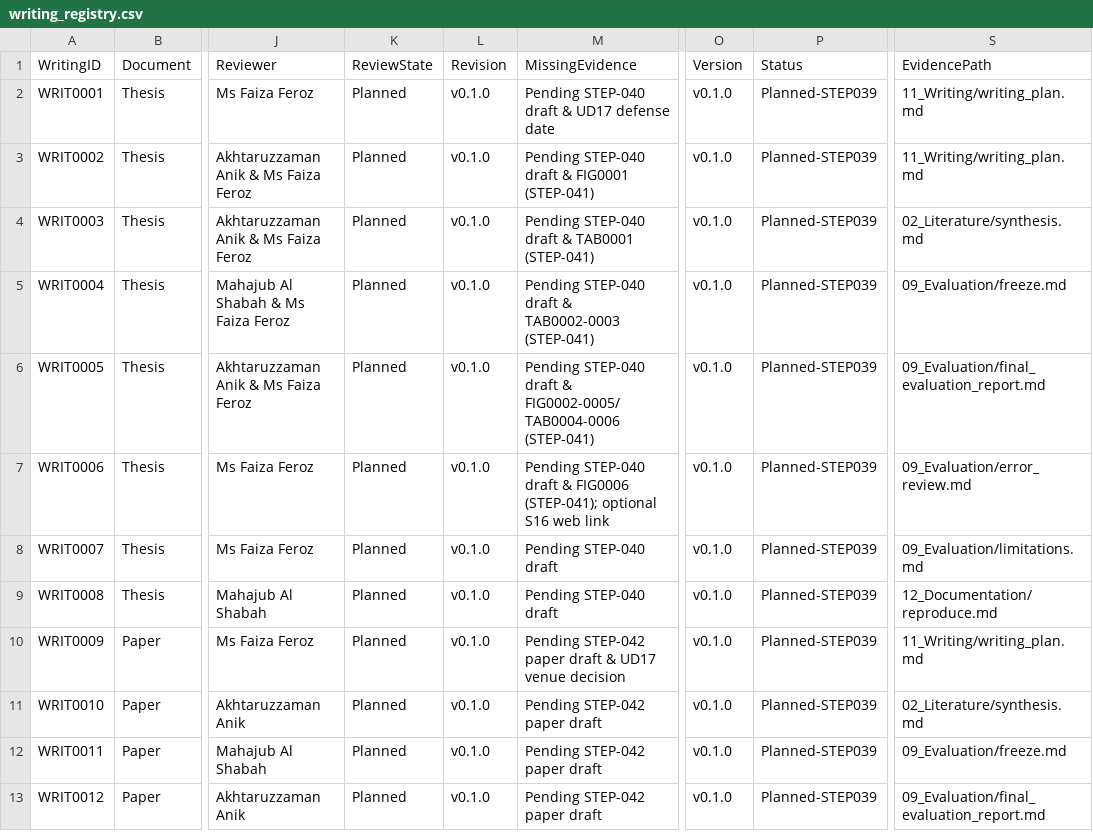
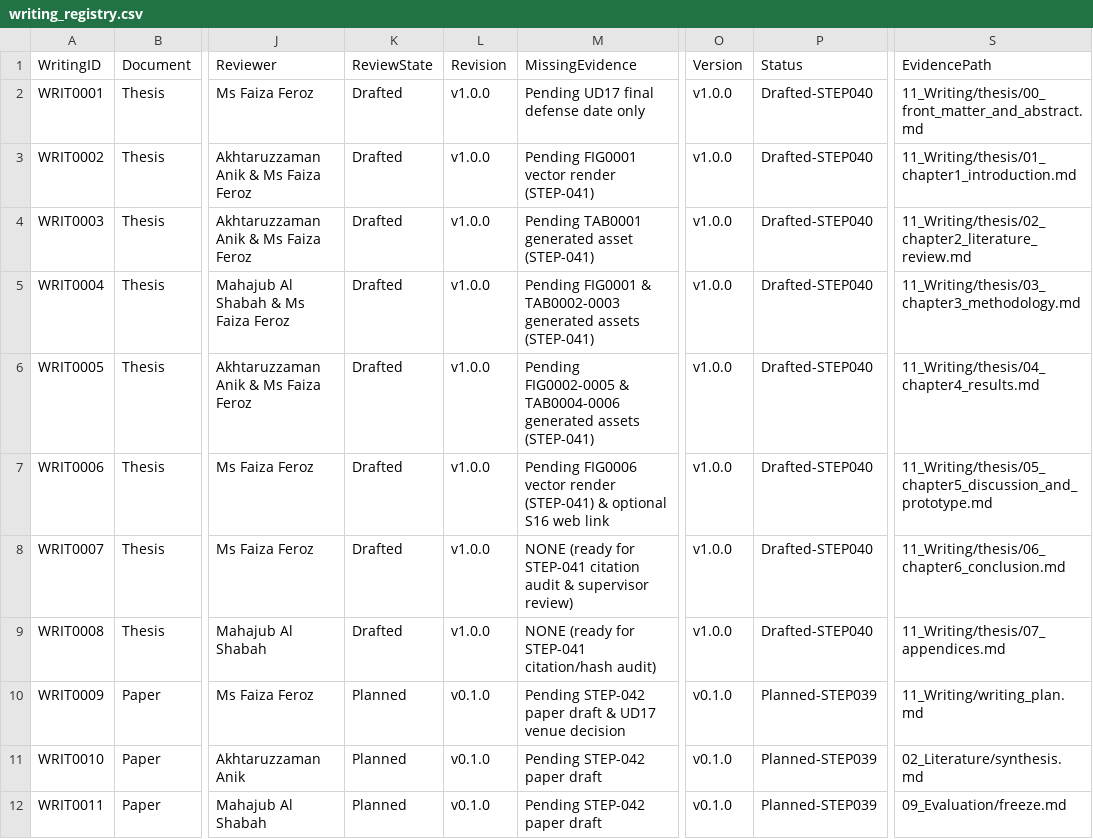
Before and after one commit to akhtaruzzamananik/Thesis-for-Defense, a CSV file: 11_Writing/writing_registry.csv, drawn as a sheet; only a part is shown, gaps mark what is left out; the shorter side is filled out with more unchanged rows; the diff names each change by its address in the sheet, - before the commit and + after, or states it on an @@ line.

Commit message:
STEP-040 draft complete 6-chapter evidence-grounded DIU CSE thesis manuscript, front matter & appendices

```diff
--- a/11_Writing/writing_registry.csv
+++ b/11_Writing/writing_registry.csv
-K2:K9 (ReviewState): Planned
+K2:K9 (ReviewState): Drafted
-L2:L9 (Revision): v0.1.0
+L2:L9 (Revision): v1.0.0
-M2 (MissingEvidence): Pending STEP-040 draft & UD17 defense date
+M2 (MissingEvidence): Pending UD17 final defense date only
-O2:O9 (Version): v0.1.0
+O2:O9 (Version): v1.0.0
-P2:P9 (Status): Planned-STEP039
+P2:P9 (Status): Drafted-STEP040
-S2 (EvidencePath): 11_Writing/writing_plan.md
+S2 (EvidencePath): 11_Writing/thesis/00_front_matter_and_abstract.md
-M3 (MissingEvidence): Pending STEP-040 draft & FIG0001 (STEP-041)
+M3 (MissingEvidence): Pending FIG0001 vector render (STEP-041)
-S3 (EvidencePath): 11_Writing/writing_plan.md
+S3 (EvidencePath): 11_Writing/thesis/01_chapter1_introduction.md
-M4 (MissingEvidence): Pending STEP-040 draft & TAB0001 (STEP-041)
+M4 (MissingEvidence): Pending TAB0001 generated asset (STEP-041)
-S4 (EvidencePath): 02_Literature/synthesis.md
+S4 (EvidencePath): 11_Writing/thesis/02_chapter2_literature_review.md
-M5 (MissingEvidence): Pending STEP-040 draft & TAB0002-0003 (STEP-041)
+M5 (MissingEvidence): Pending FIG0001 & TAB0002-0003 generated assets (STEP-041)
-S5 (EvidencePath): 09_Evaluation/freeze.md
+S5 (EvidencePath): 11_Writing/thesis/03_chapter3_methodology.md
-M6 (MissingEvidence): Pending STEP-040 draft & FIG0002-0005/TAB0004-0006 (STEP-041)
+M6 (MissingEvidence): Pending FIG0002-0005 & TAB0004-0006 generated assets (STEP-041)
-S6 (EvidencePath): 09_Evaluation/final_evaluation_report.md
+S6 (EvidencePath): 11_Writing/thesis/04_chapter4_results.md
-M7 (MissingEvidence): Pending STEP-040 draft & FIG0006 (STEP-041); optional S16…
+M7 (MissingEvidence): Pending FIG0006 vector render (STEP-041) & optional S16…
-S7 (EvidencePath): 09_Evaluation/error_review.md
+S7 (EvidencePath): 11_Writing/thesis/05_chapter5_discussion_and_prototype.md
-M8 (MissingEvidence): Pending STEP-040 draft
+M8 (MissingEvidence): NONE (ready for STEP-041 citation audit & supervisor review)
-S8 (EvidencePath): 09_Evaluation/limitations.md
+S8 (EvidencePath): 11_Writing/thesis/06_chapter6_conclusion.md
-M9 (MissingEvidence): Pending STEP-040 draft
+M9 (MissingEvidence): NONE (ready for STEP-041 citation/hash audit)
-S9 (EvidencePath): 12_Documentation/reproduce.md
+S9 (EvidencePath): 11_Writing/thesis/07_appendices.md
```
Also changed, not shown: 9 other files.
